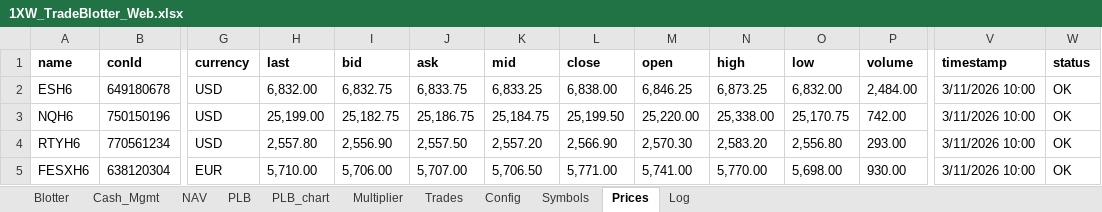
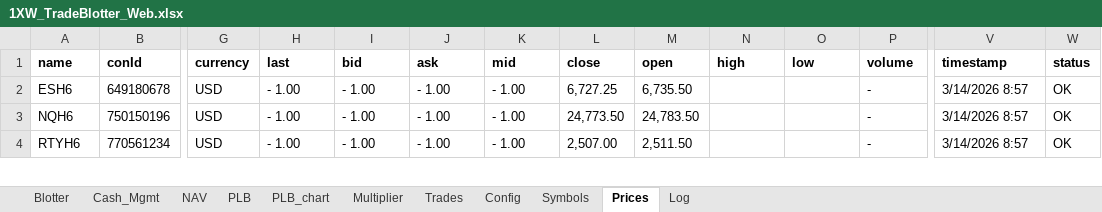
Before and after one commit to spatrese/1xw-website, an Excel workbook: 1XW_TradeBlotter_Web.xlsx, sheet Prices, drawn as a sheet; only a part is shown, gaps mark what is left out; values as stored, in another font and other column widths than the file's, no borders; removed rows and columns are numbered as before the commit, all else as after; rows hold the shown columns only; the diff covers the shown part only; the diff names each change by its address in the sheet, - before the commit and + after, or states it on an @@ line.

```diff
--- a/1XW_TradeBlotter_Web.xlsx (sheet Prices)
+++ b/1XW_TradeBlotter_Web.xlsx (sheet Prices)
-H2 (last): 6,832.00
+H2 (last): - 1.00
-I2 (bid): 6,832.75
+I2 (bid): - 1.00
-J2 (ask): 6,833.75
+J2 (ask): - 1.00
-K2 (mid): 6,833.25
+K2 (mid): - 1.00
-L2 (close): 6,838.00
+L2 (close): 6,727.25
-M2 (open): 6,846.25
+M2 (open): 6,735.50
-N2 (high): 6,873.25
+N2 (high): (empty)
-O2 (low): 6,832.00
+O2 (low): (empty)
-P2 (volume): 2,484.00
+P2 (volume): -
-V2:V4 (timestamp): 3/11/2026 10:00
+V2:V4 (timestamp): 3/14/2026 8:57
-H3 (last): 25,199.00
+H3 (last): - 1.00
-I3 (bid): 25,182.75
+I3 (bid): - 1.00
-J3 (ask): 25,186.75
+J3 (ask): - 1.00
-K3 (mid): 25,184.75
+K3 (mid): - 1.00
-L3 (close): 25,199.50
+L3 (close): 24,773.50
-M3 (open): 25,220.00
+M3 (open): 24,783.50
-N3 (high): 25,338.00
+N3 (high): (empty)
-O3 (low): 25,170.75
+O3 (low): (empty)
-P3 (volume): 742.00
+P3 (volume): -
-H4 (last): 2,557.80
+H4 (last): - 1.00
-I4 (bid): 2,556.90
+I4 (bid): - 1.00
-J4 (ask): 2,557.50
+J4 (ask): - 1.00
-K4 (mid): 2,557.20
+K4 (mid): - 1.00
-L4 (close): 2,566.90
+L4 (close): 2,507.00
-M4 (open): 2,570.30
+M4 (open): 2,511.50
-N4 (high): 2,583.20
+N4 (high): (empty)
-O4 (low): 2,556.80
+O4 (low): (empty)
-P4 (volume): 293.00
+P4 (volume): -
-row 5: FESXH6 | 638120304 | EUR | 5,710.00 | 5,706.00 | 5,707.00 | 5,706.50 | 5,771.00 | 5,741.00 | 5,770.00 | 5,698.00 | 930.00 | 3/11/2026 10:00 | OK
```
Also changed, not shown: 2 added rows, 270 edited cells and cell formats elsewhere in this sheet, sheet Multiplier, sheet Blotter, sheet Symbols, sheet PLB, sheet Log, sheet Trades, 2 more sheets, charts or pictures, 5 other files.
